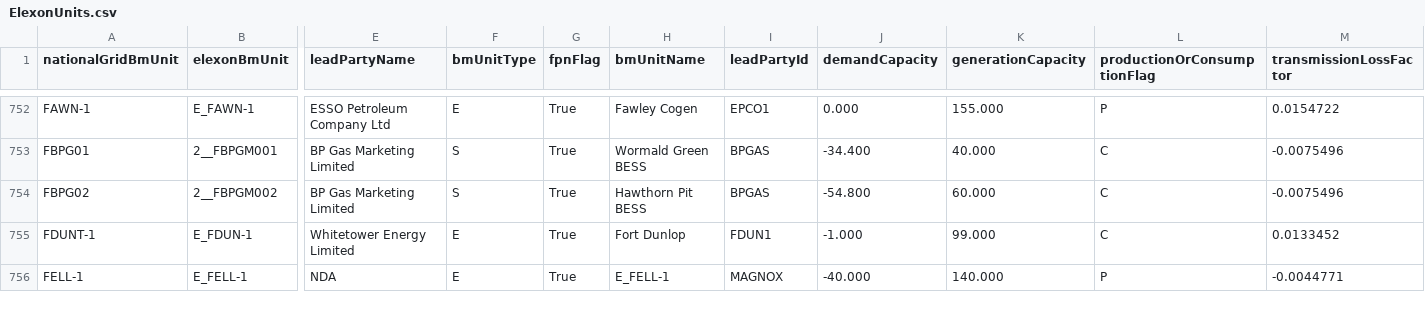
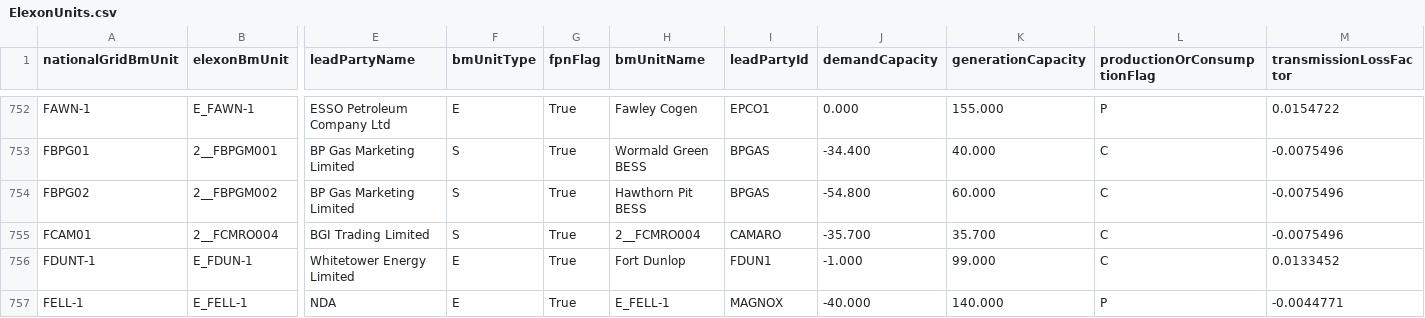
Before and after one commit to e-zaline/power-plant-explorer, a CSV file: data/unit list/elexon/ElexonUnits.csv, drawn as a sheet; only a part is shown, gaps mark what is left out; rows hold the shown columns only; the diff names each change by its address in the sheet, - before the commit and + after, or states it on an @@ line.

```diff
--- a/data/unit list/elexon/ElexonUnits.csv
+++ b/data/unit list/elexon/ElexonUnits.csv
+row 755: FCAM01 | 2__FCMRO004 | BGI Trading Limited | S | True | 2__FCMRO004 | CAMARO | -35.700 | 35.700 | C | -0.0075496
```
Also changed, not shown: 2 other files.
